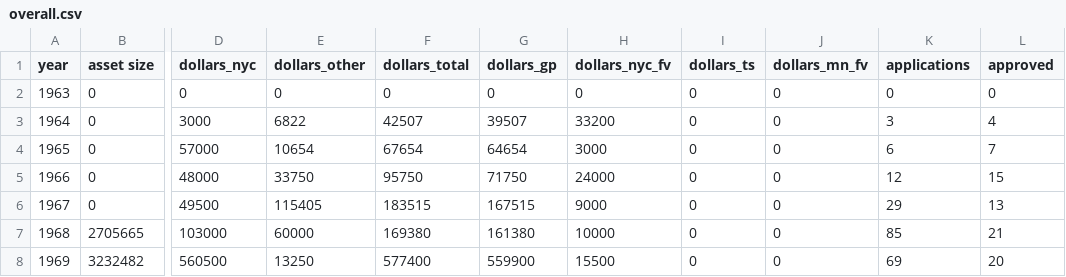
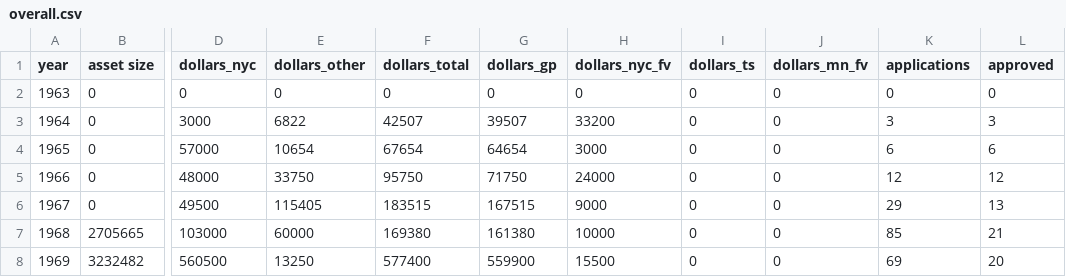
Before and after one commit to justinph/jerome-50, a CSV file: data/overall.csv, drawn as a sheet; only a part is shown, gaps mark what is left out; the diff names each change by its address in the sheet, - before the commit and + after, or states it on an @@ line.

```diff
--- a/data/overall.csv
+++ b/data/overall.csv
-L3 (approved): 4
+L3 (approved): 3
-L4 (approved): 7
+L4 (approved): 6
-L5 (approved): 15
+L5 (approved): 12
```
Also changed, not shown: 1 other file.
